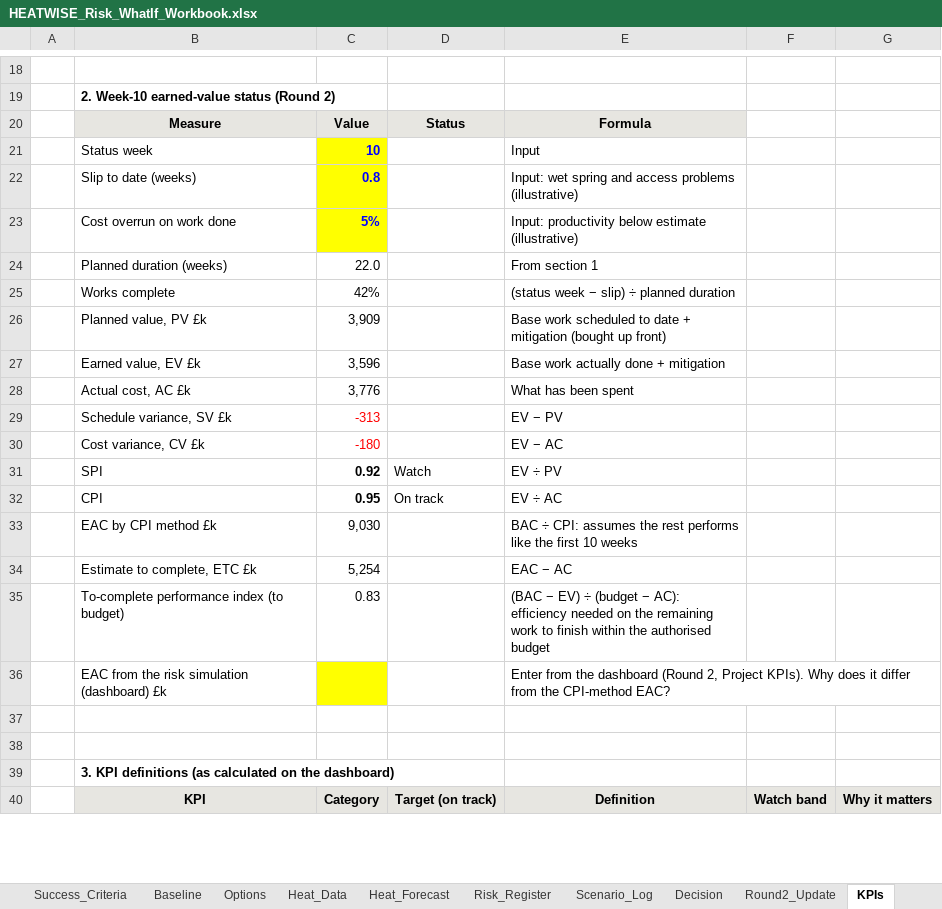
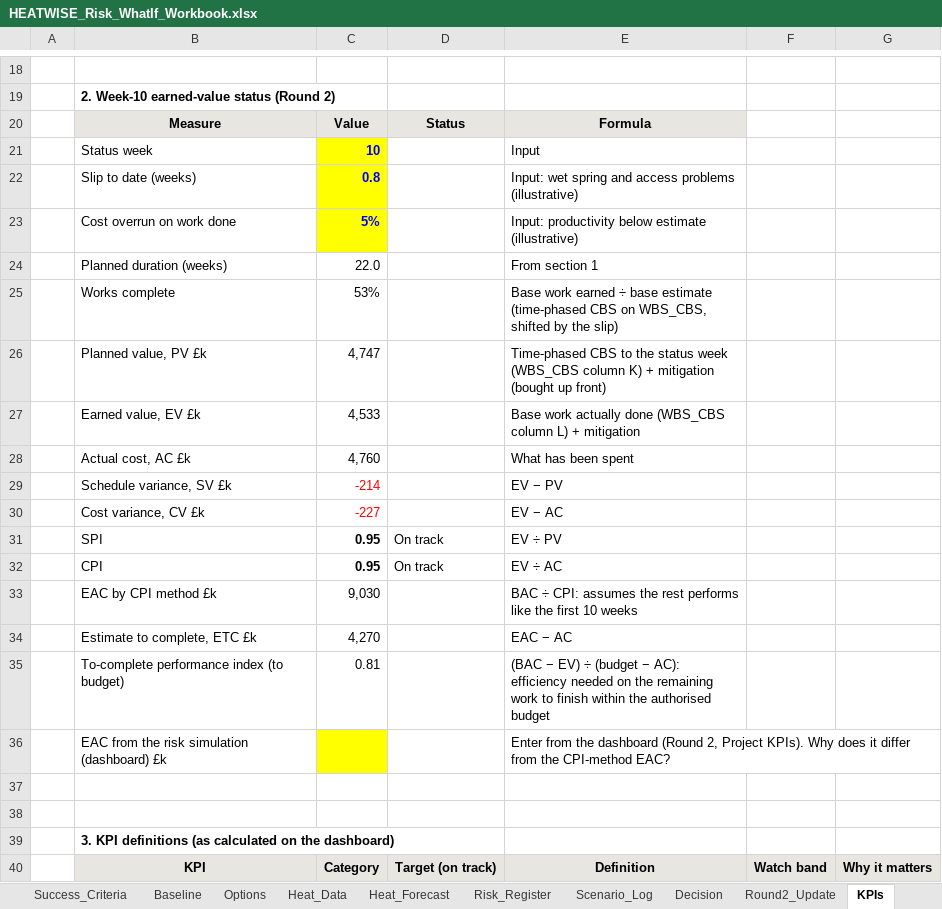
Before and after one commit to SBegUCL/heatwise, an Excel workbook: HEATWISE_Risk_WhatIf_Workbook.xlsx, sheet KPIs, drawn as a sheet; only a part is shown, gaps mark what is left out; values as stored, in another font and other column widths than the file's, no borders; conditional formats not drawn; removed rows and columns are numbered as before the commit, all else as after; the diff names each change by its address in the sheet, - before the commit and + after, or states it on an @@ line.

```diff
--- a/HEATWISE_Risk_WhatIf_Workbook.xlsx (sheet KPIs)
+++ b/HEATWISE_Risk_WhatIf_Workbook.xlsx (sheet KPIs)
-row 25:  | Works complete | 42% |  | (status week − slip) ÷ planned duration
-row 26:  | Planned value, PV £k | 3,909 |  | Base work scheduled to date + mitigation (bought up front)
-row 27:  | Earned value, EV £k | 3,596 |  | Base work actually done + mitigation
+row 25:  | Works complete | 53% |  | Base work earned ÷ base estimate (time-phased CBS on WBS_CBS, shifted by the slip)
+row 26:  | Planned value, PV £k | 4,747 |  | Time-phased CBS to the status week (WBS_CBS column K) + mitigation (bought up front)
+row 27:  | Earned value, EV £k | 4,533 |  | Base work actually done (WBS_CBS column L) + mitigation
-C28: 3,776
+C28: 4,760
-C29: -313
+C29: -214
-C30: -180
+C30: -227
-C31: 0.92
+C31: 0.95
-D31: Watch
+D31: On track
-C34: 5,254
+C34: 4,270
-C35: 0.83
+C35: 0.81
```
Also changed, not shown: sheet WBS_CBS, sheet Project_Brief, sheet Options, sheet Round2_Update, sheet Stakeholders_RACI, sheet Risk_Register, charts or pictures, 1 other file.
